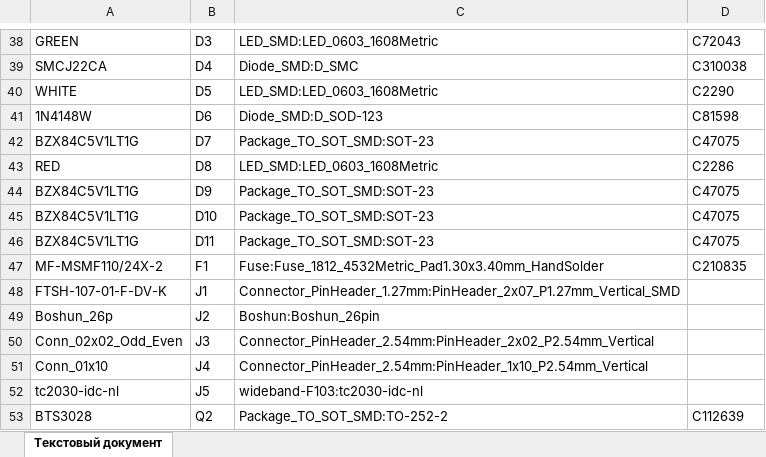
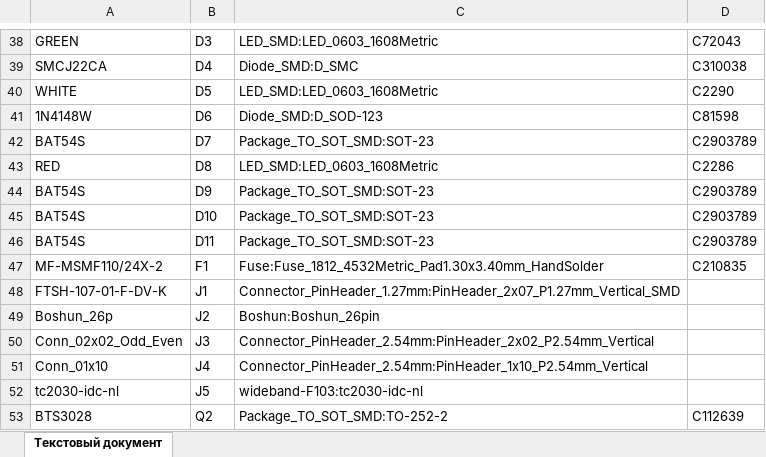
Before and after one commit to rusefi/rusefi-hardware, an Excel workbook: wideband-F103/export/rev3/wideband_controller_bom.xlsx, sheet Текстовый документ, drawn as a sheet; only a part is shown, gaps mark what is left out; values as stored, in another font and other column widths than the file's, no borders; the diff names each change by its address in the sheet, - before the commit and + after, or states it on an @@ line.

```diff
--- a/wideband-F103/export/rev3/wideband_controller_bom.xlsx (sheet Текстовый документ)
+++ b/wideband-F103/export/rev3/wideband_controller_bom.xlsx (sheet Текстовый документ)
-A42: BZX84C5V1LT1G
+A42: BAT54S
-D42: C47075
+D42: C2903789
-A44:A46: BZX84C5V1LT1G
+A44:A46: BAT54S
-D44:D46: C47075
+D44:D46: C2903789
```
Also changed, not shown: wideband-F103/export/rev3/wideband_controller_pos.xlsx, 4 other files.
